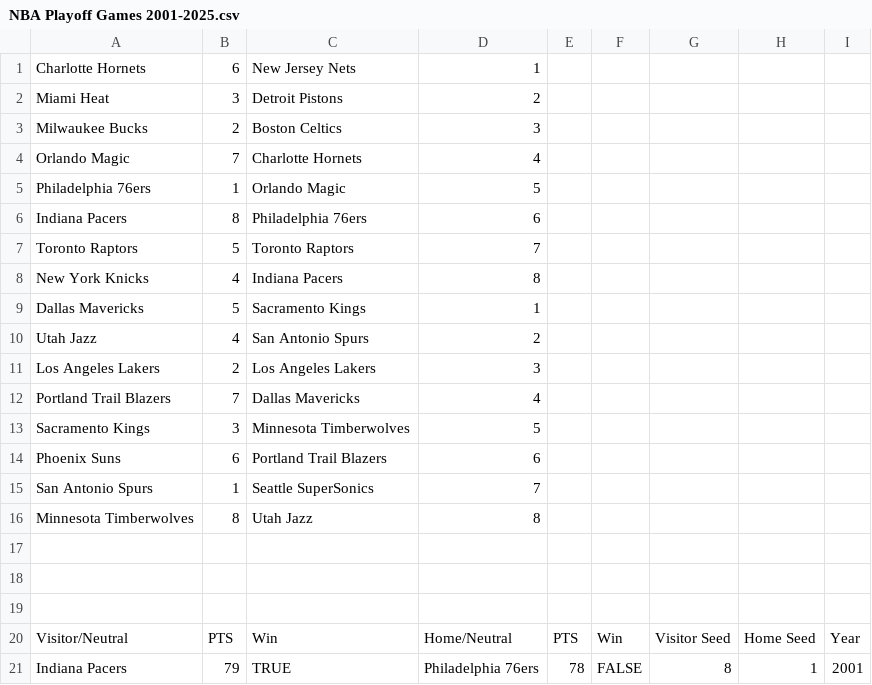
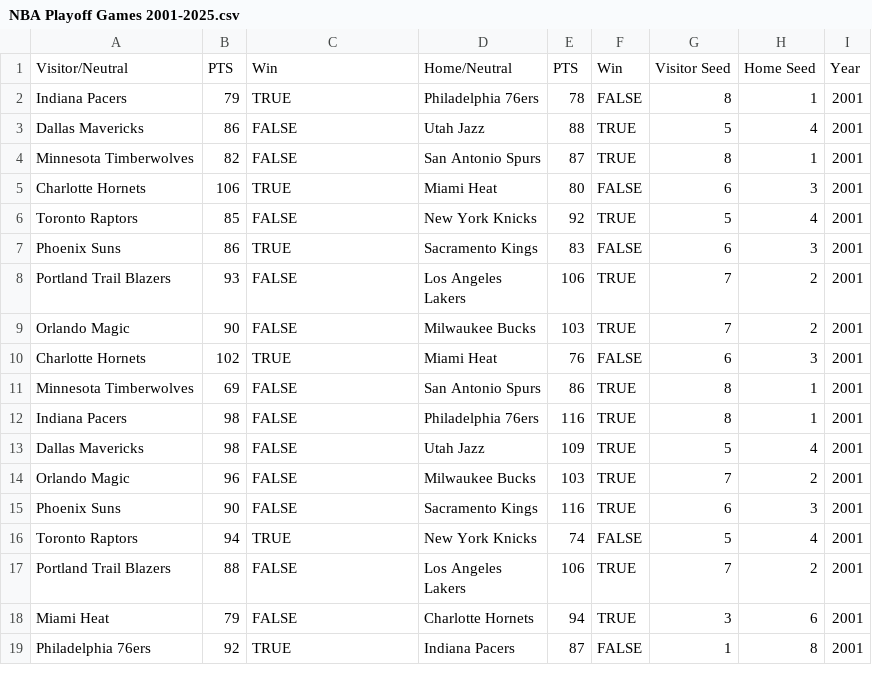
Before and after one commit to tejgang/NBA2025ML, a CSV file: NBA Playoff Games 2001-2025.csv, drawn as a sheet; only a part is shown; the shorter side is filled out with more unchanged rows; the diff names each change by its address in the sheet, - before the commit and + after, or states it on an @@ line.

Commit message:
edit csv

```diff
--- a/NBA Playoff Games 2001-2025.csv
+++ b/NBA Playoff Games 2001-2025.csv
-row 1: Charlotte Hornets | 6 | New Jersey Nets | 1
-row 2: Miami Heat | 3 | Detroit Pistons | 2
-row 3: Milwaukee Bucks | 2 | Boston Celtics | 3
-row 4: Orlando Magic | 7 | Charlotte Hornets | 4
-row 5: Philadelphia 76ers | 1 | Orlando Magic | 5
-row 6: Indiana Pacers | 8 | Philadelphia 76ers | 6
-row 7: Toronto Raptors | 5 | Toronto Raptors | 7
-row 8: New York Knicks | 4 | Indiana Pacers | 8
-row 9: Dallas Mavericks | 5 | Sacramento Kings | 1
-row 10: Utah Jazz | 4 | San Antonio Spurs | 2
-row 11: Los Angeles Lakers | 2 | Los Angeles Lakers | 3
-row 12: Portland Trail Blazers | 7 | Dallas Mavericks | 4
-row 13: Sacramento Kings | 3 | Minnesota Timberwolves | 5
-row 14: Phoenix Suns | 6 | Portland Trail Blazers | 6
-row 15: San Antonio Spurs | 1 | Seattle SuperSonics | 7
-row 16: Minnesota Timberwolves | 8 | Utah Jazz | 8
-row 17: (empty)
-row 18: (empty)
-row 19: (empty)
```
